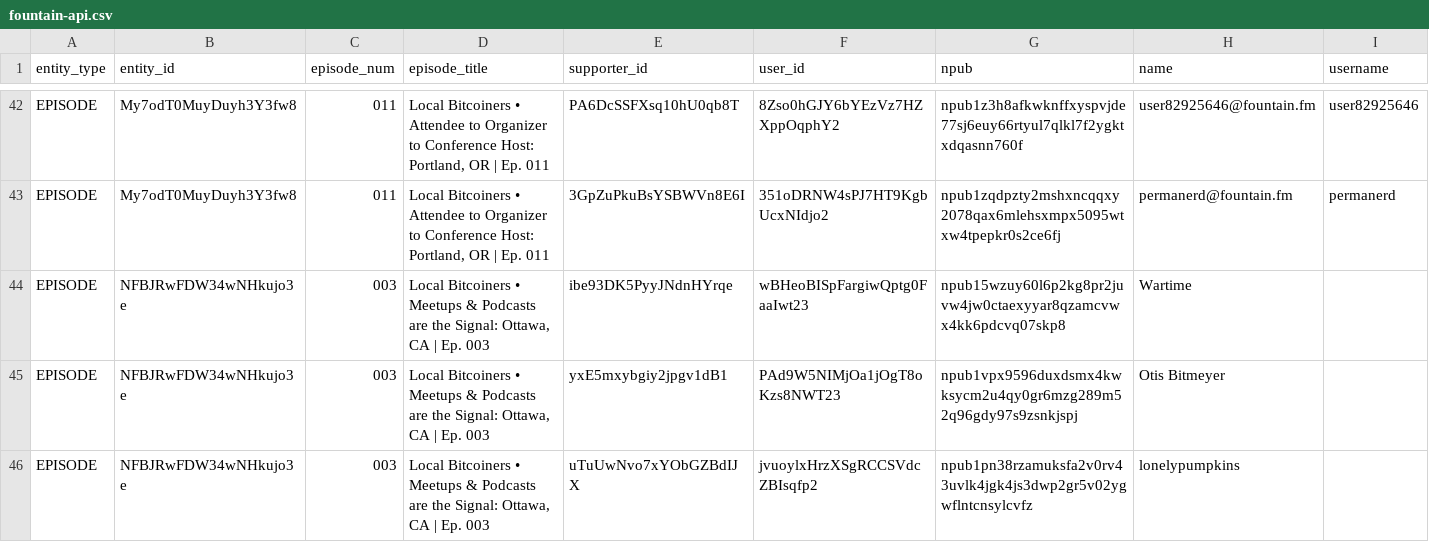
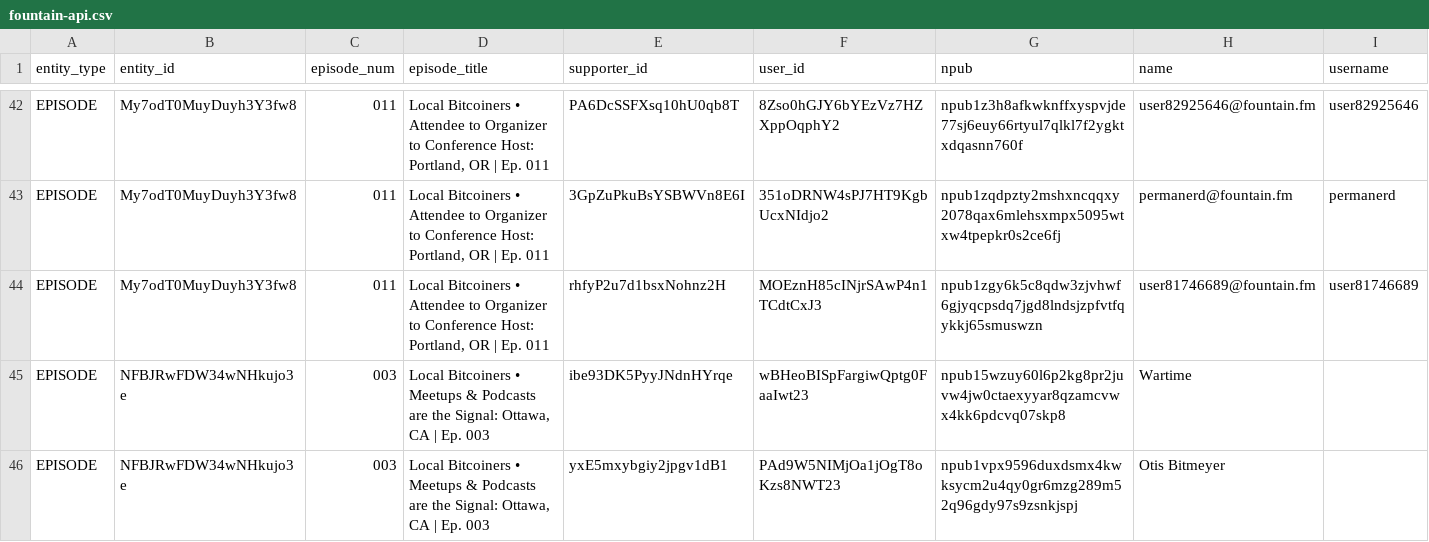
Before and after one commit to ChadFarrow/localbitcoiners, a CSV file: data/fountain-api.csv, drawn as a sheet; only a part is shown, gaps mark what is left out; the shorter side is filled out with more unchanged rows; rows hold the shown columns only; the diff covers the shown part only; the diff names each change by its address in the sheet, - before the commit and + after, or states it on an @@ line.

```diff
--- a/data/fountain-api.csv
+++ b/data/fountain-api.csv
+row 44: EPISODE | My7odT0MuyDuyh3Y3fw8 | 011 | Local Bitcoiners • Attendee to Organizer to Conference Host: Portland, OR | Ep. 011 | rhfyP2u7d1bsxNohnz2H | MOEznH85cINjrSAwP4n1TCdtCxJ3 | npub1zgy6k5c8qdw3zjvhwf6gjyqcpsdq7jgd8lndsjzpfvtfqykkj65smuswzn | user81746689@fountain.fm | user81746689
```
Also changed, not shown: 1 added row and 1 removed row elsewhere in this file, data/sats.csv, 4 other files.
